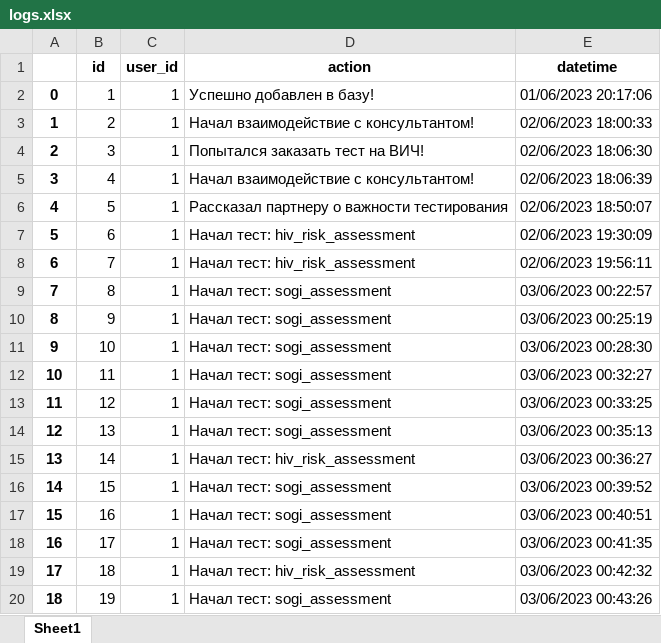
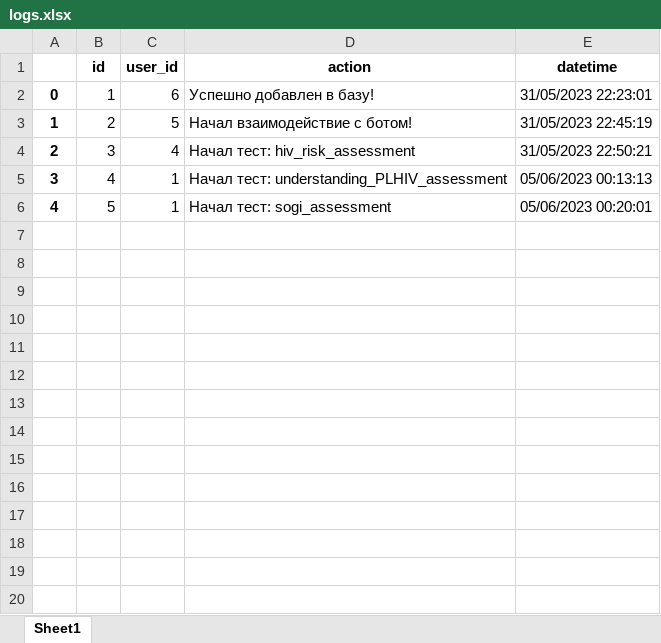
Before and after one commit to Meorwik/DKPSupportBot, an Excel workbook: data/database_backup/logs.xlsx, sheet Sheet1, drawn as a sheet; only a part is shown; values as stored, in another font and other column widths than the file's, no borders; the diff covers the shown part only; the diff names each change by its address in the sheet, - before the commit and + after, or states it on an @@ line.

```diff
--- a/data/database_backup/logs.xlsx (sheet Sheet1)
+++ b/data/database_backup/logs.xlsx (sheet Sheet1)
-C2 (user_id): 1
+C2 (user_id): 6
-E2 (datetime): 01/06/2023 20:17:06
+E2 (datetime): 31/05/2023 22:23:01
-C3 (user_id): 1
+C3 (user_id): 5
-D3 (action): Начал взаимодействие с консультантом!
+D3 (action): Начал взаимодействие с ботом!
-E3 (datetime): 02/06/2023 18:00:33
+E3 (datetime): 31/05/2023 22:45:19
-C4 (user_id): 1
+C4 (user_id): 4
-D4 (action): Попытался заказать тест на ВИЧ!
+D4 (action): Начал тест: hiv_risk_assessment
-E4 (datetime): 02/06/2023 18:06:30
+E4 (datetime): 31/05/2023 22:50:21
-D5 (action): Начал взаимодействие с консультантом!
+D5 (action): Начал тест: understanding_PLHIV_assessment
-E5 (datetime): 02/06/2023 18:06:39
+E5 (datetime): 05/06/2023 00:13:13
-D6 (action): Рассказал партнеру о важности тестирования
+D6 (action): Начал тест: sogi_assessment
-E6 (datetime): 02/06/2023 18:50:07
+E6 (datetime): 05/06/2023 00:20:01
-row 7: 5 | 6 | 1 | Начал тест: hiv_risk_assessment | 02/06/2023 19:30:09
-row 8: 6 | 7 | 1 | Начал тест: hiv_risk_assessment | 02/06/2023 19:56:11
-row 9: 7 | 8 | 1 | Начал тест: sogi_assessment | 03/06/2023 00:22:57
-row 10: 8 | 9 | 1 | Начал тест: sogi_assessment | 03/06/2023 00:25:19
-row 11: 9 | 10 | 1 | Начал тест: sogi_assessment | 03/06/2023 00:28:30
-row 12: 10 | 11 | 1 | Начал тест: sogi_assessment | 03/06/2023 00:32:27
-row 13: 11 | 12 | 1 | Начал тест: sogi_assessment | 03/06/2023 00:33:25
-row 14: 12 | 13 | 1 | Начал тест: sogi_assessment | 03/06/2023 00:35:13
-row 15: 13 | 14 | 1 | Начал тест: hiv_risk_assessment | 03/06/2023 00:36:27
-row 16: 14 | 15 | 1 | Начал тест: sogi_assessment | 03/06/2023 00:39:52
-row 17: 15 | 16 | 1 | Начал тест: sogi_assessment | 03/06/2023 00:40:51
-row 18: 16 | 17 | 1 | Начал тест: sogi_assessment | 03/06/2023 00:41:35
-row 19: 17 | 18 | 1 | Начал тест: hiv_risk_assessment | 03/06/2023 00:42:32
-row 20: 18 | 19 | 1 | Начал тест: sogi_assessment | 03/06/2023 00:43:26
```
Also changed, not shown: 86 removed rows elsewhere in this sheet, data/database_backup/tests.xlsx, 3 other files.
